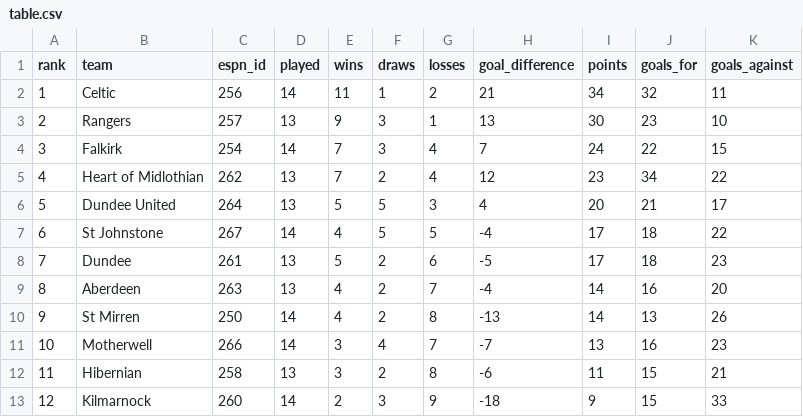
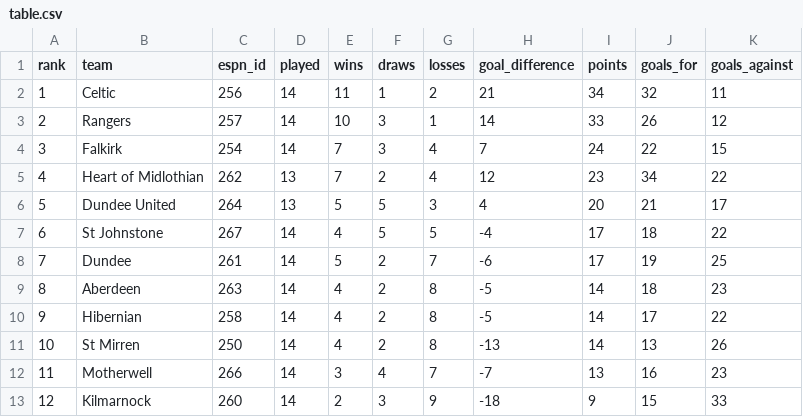
Before and after one commit to ideksec/MotherwellFC, a CSV file: data/processed/motherwell/table.csv, drawn as a sheet.

```diff
--- a/data/processed/motherwell/table.csv
+++ b/data/processed/motherwell/table.csv
@@ -2,3 +2,3 @@ rank,team,espn_id,played,wins,draws,losses,goal_difference,points,goals_for,goal
 1,Celtic,256,14,11,1,2,21,34,32,11
-2,Rangers,257,13,9,3,1,13,30,23,10
+2,Rangers,257,14,10,3,1,14,33,26,12
 3,Falkirk,254,14,7,3,4,7,24,22,15
@@ -7,7 +7,7 @@ rank,team,espn_id,played,wins,draws,losses,goal_difference,points,goals_for,goal
 6,St Johnstone,267,14,4,5,5,-4,17,18,22
-7,Dundee,261,13,5,2,6,-5,17,18,23
-8,Aberdeen,263,13,4,2,7,-4,14,16,20
-9,St Mirren,250,14,4,2,8,-13,14,13,26
-10,Motherwell,266,14,3,4,7,-7,13,16,23
-11,Hibernian,258,13,3,2,8,-6,11,15,21
+7,Dundee,261,14,5,2,7,-6,17,19,25
+8,Aberdeen,263,14,4,2,8,-5,14,18,23
+9,Hibernian,258,14,4,2,8,-5,14,17,22
+10,St Mirren,250,14,4,2,8,-13,14,13,26
+11,Motherwell,266,14,3,4,7,-7,13,16,23
 12,Kilmarnock,260,14,2,3,9,-18,9,15,33
```
